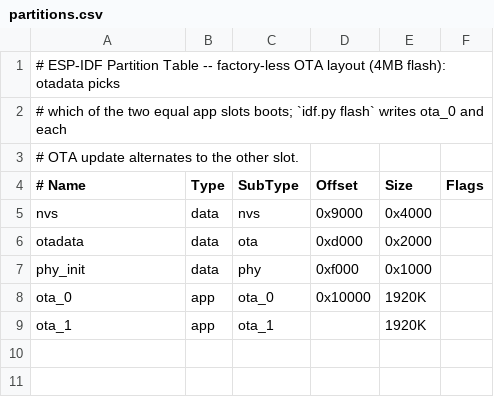
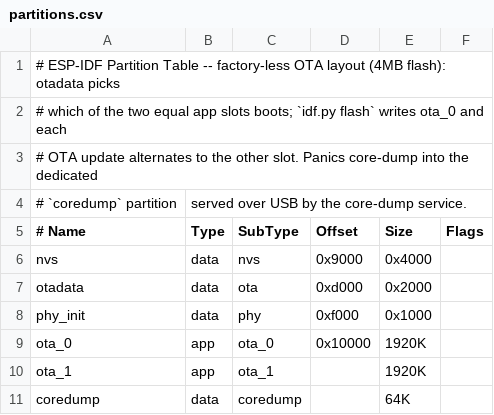
Before and after one commit to esp-cpp/espp, a CSV file: components/ota/example/partitions.csv, drawn as a sheet.

```diff
--- a/components/ota/example/partitions.csv
+++ b/components/ota/example/partitions.csv
@@ -2,3 +2,4 @@
 # which of the two equal app slots boots; `idf.py flash` writes ota_0 and each
-# OTA update alternates to the other slot.
+# OTA update alternates to the other slot. Panics core-dump into the dedicated
+# `coredump` partition, served over USB by the core-dump service.
 # Name,   Type, SubType, Offset,   Size, Flags
@@ -9 +10,2 @@ ota_0,    app,  ota_0,   0x10000,  1920K,
 ota_1,    app,  ota_1,   ,         1920K,
+coredump, data, coredump, , 64K,
```
Also changed, not shown: 39 other files.
